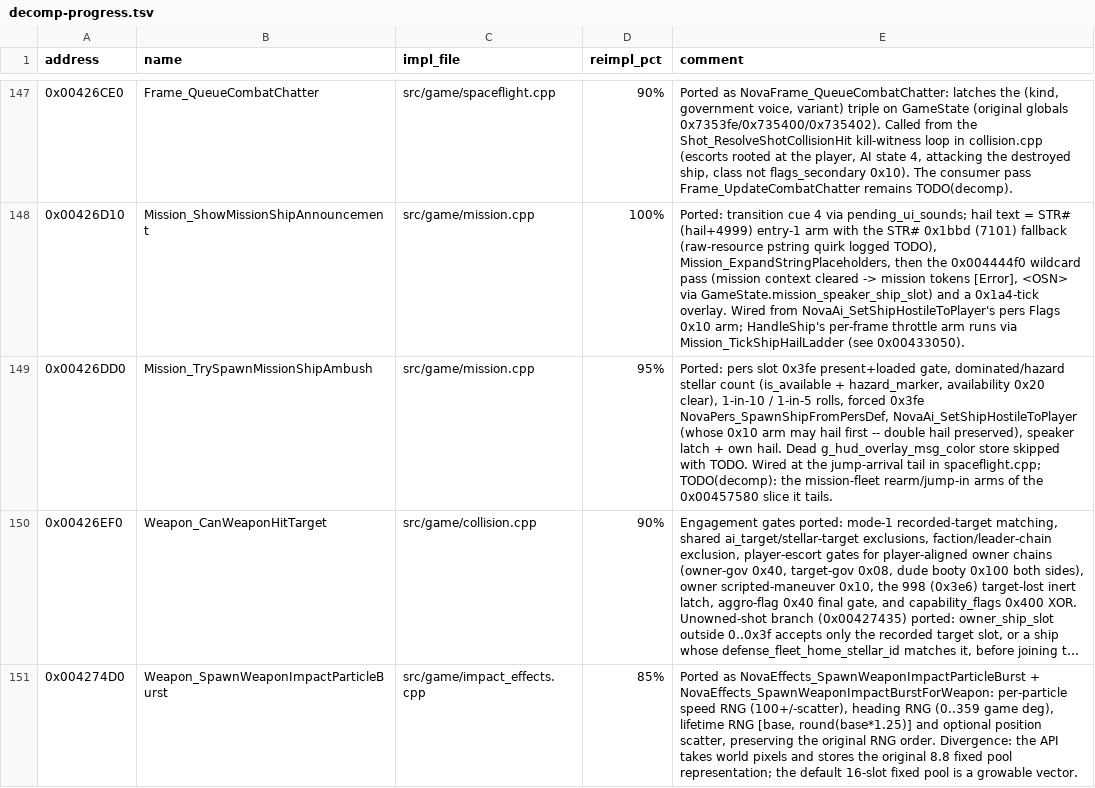
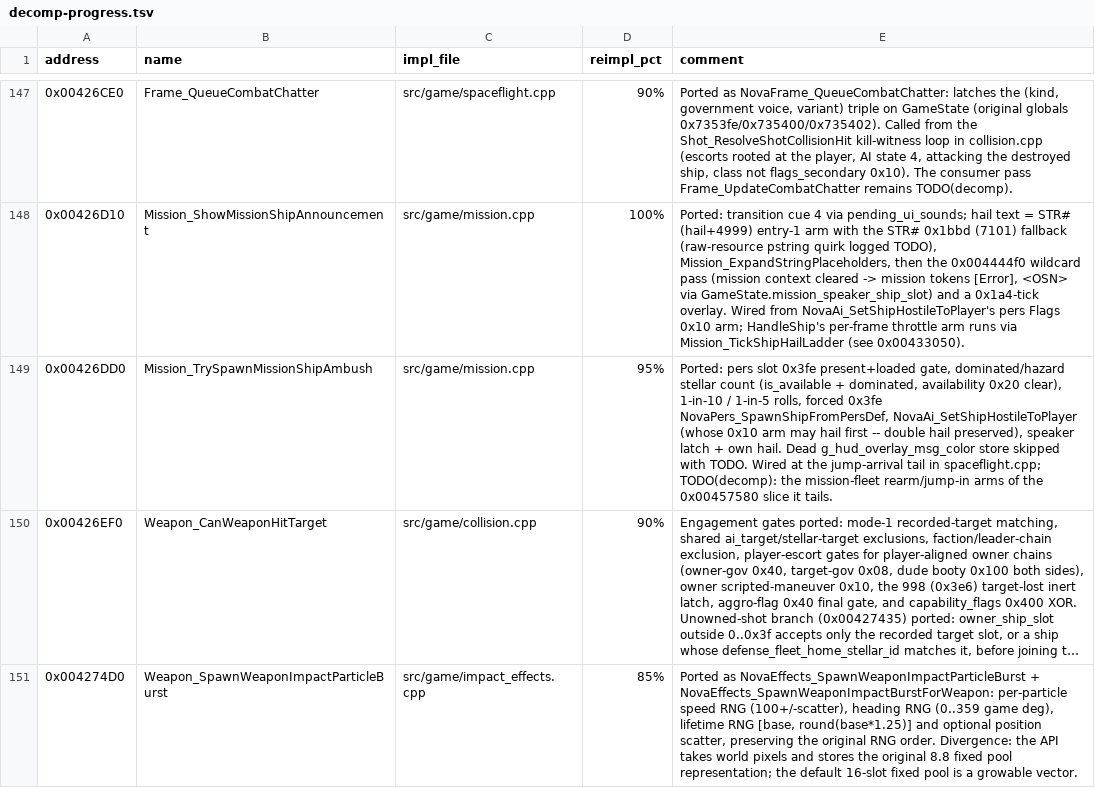
Before and after one commit to wraitii/evnova-decomp, a TSV file: decomp-progress.tsv, drawn as a sheet; only a part is shown, gaps mark what is left out; long unchanged cells end in …; the diff covers the shown part only; the diff names each change by its address in the sheet, - before the commit and + after, or states it on an @@ line.

```diff
--- a/decomp-progress.tsv
+++ b/decomp-progress.tsv
-E149 (comment): …(is_available + hazard_marker, availability 0x20…
+E149 (comment): …(is_available + dominated, availability 0x20…
```
Also changed, not shown: 11 edited cells elsewhere in this file, 52 other files.
